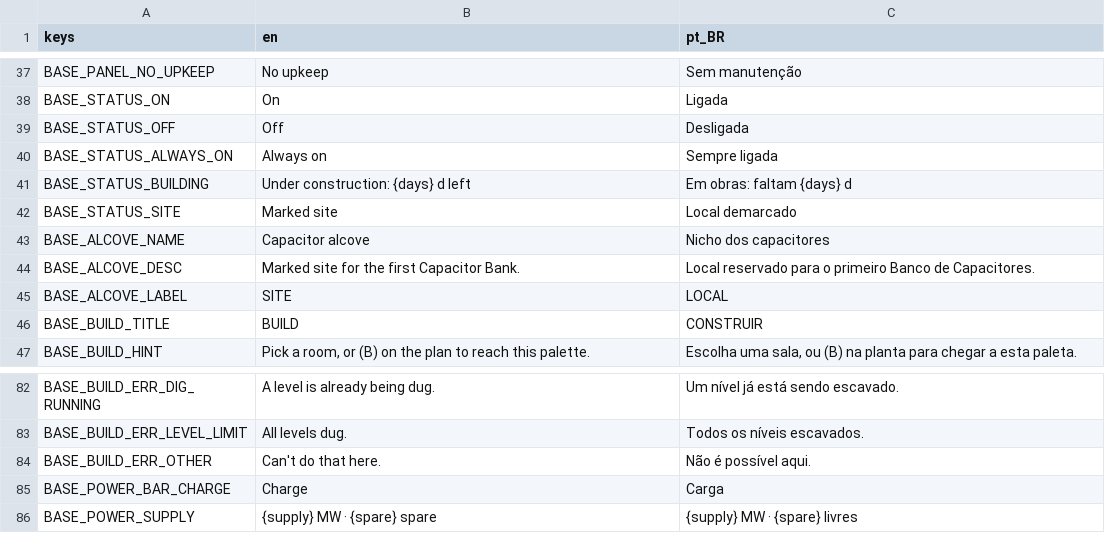
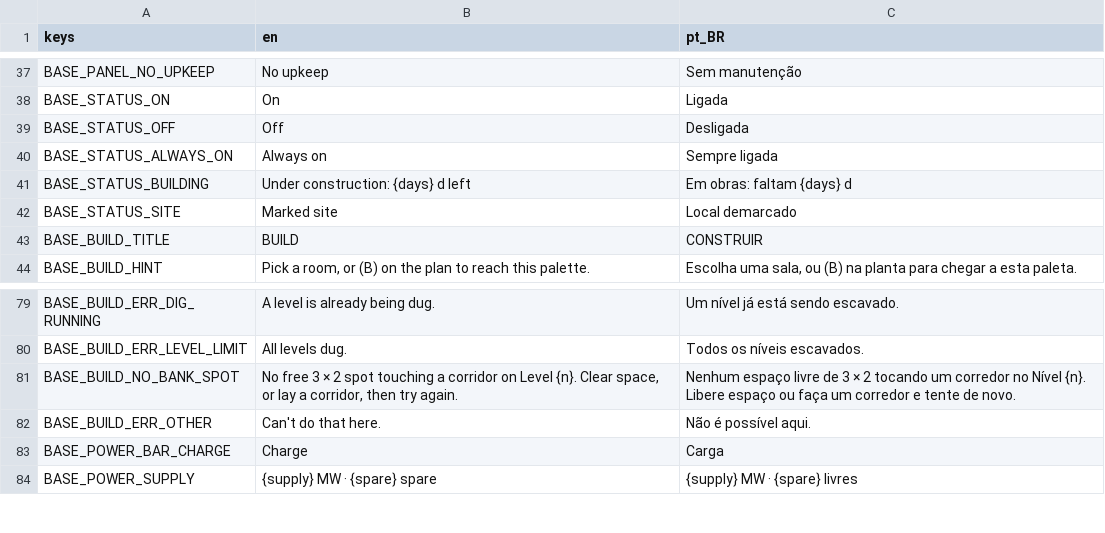
Before and after one commit to lmarcarini/StarPortal, a CSV file: localization/base.csv, drawn as a sheet; only a part is shown, gaps mark what is left out.

```diff
--- a/localization/base.csv
+++ b/localization/base.csv
@@ -42,5 +42,2 @@ BASE_STATUS_BUILDING,Under construction: {days} d left,Em obras: faltam {days} d
 BASE_STATUS_SITE,Marked site,Local demarcado
-BASE_ALCOVE_NAME,Capacitor alcove,Nicho dos capacitores
-BASE_ALCOVE_DESC,Marked site for the first Capacitor Bank.,Local reservado para o primeiro Banco de Capacitores.
-BASE_ALCOVE_LABEL,SITE,LOCAL
 BASE_BUILD_TITLE,BUILD,CONSTRUIR
@@ -83,2 +80,3 @@ BASE_BUILD_ERR_DIG_RUNNING,A level is already being dug.,Um nível já está sen
 BASE_BUILD_ERR_LEVEL_LIMIT,All levels dug.,Todos os níveis escavados.
+BASE_BUILD_NO_BANK_SPOT,"No free 3 × 2 spot touching a corridor on Level {n}. Clear space, or lay a corridor, then try again.","Nenhum espaço livre de 3 × 2 tocando um corredor no Nível {n}. Libere espaço ou faça um corredor e tente de novo."
 BASE_BUILD_ERR_OTHER,Can't do that here.,Não é possível aqui.
```
Also changed, not shown: 27 other files.
